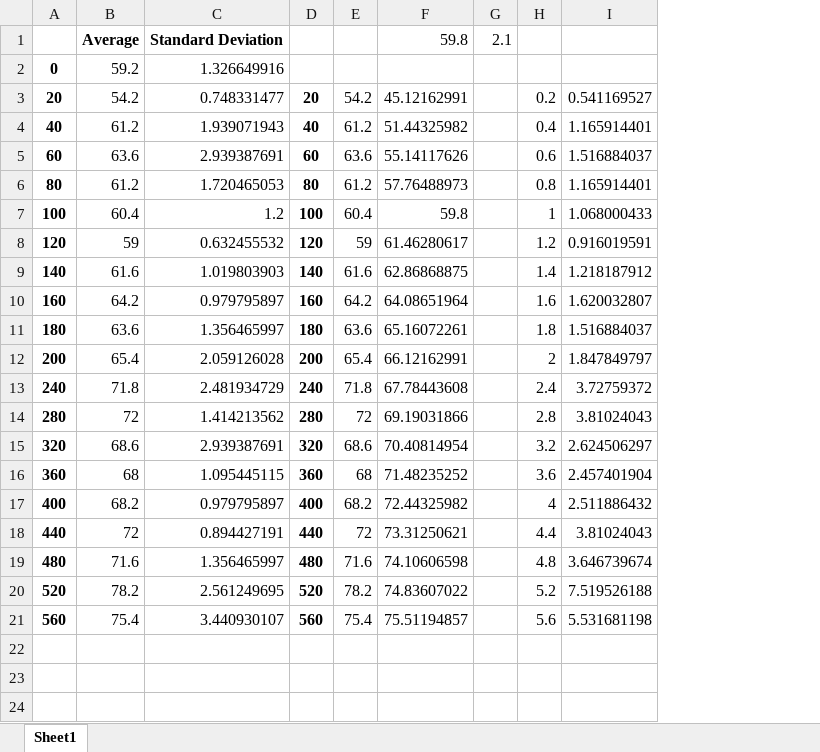
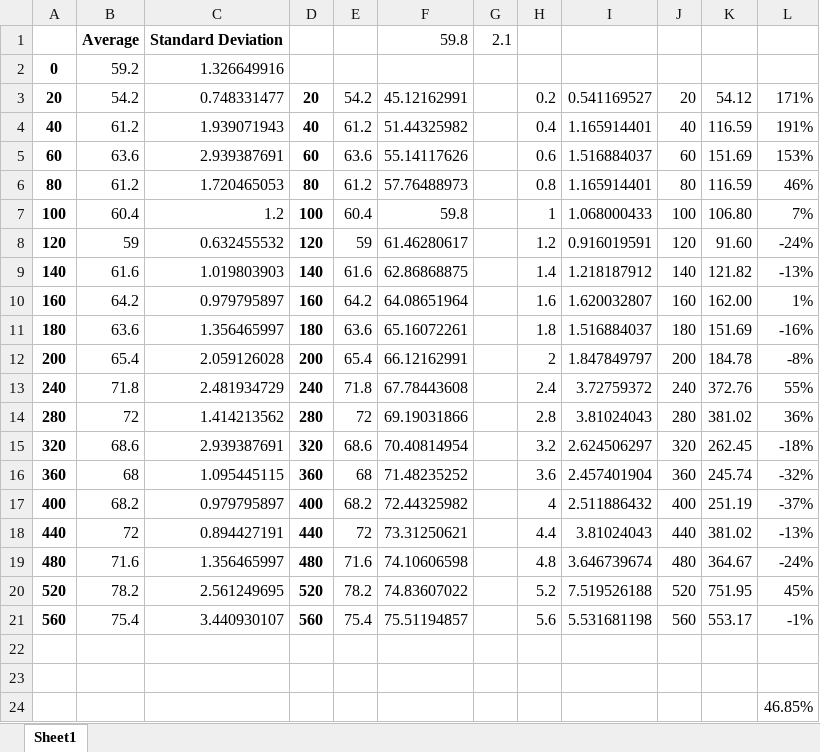
Before and after one commit to JADM98/Vamia-SerialPortReading, an Excel workbook: Measurements/Test 2 - Chair obstacle/Statistics.xlsx, sheet Sheet1, drawn as a sheet; values as stored, in another font and other column widths than the file's, no borders; charts and pictures not drawn; the diff names each change by its address in the sheet, - before the commit and + after, or states it on an @@ line.

```diff
--- a/Measurements/Test 2 - Chair obstacle/Statistics.xlsx (sheet Sheet1)
+++ b/Measurements/Test 2 - Chair obstacle/Statistics.xlsx (sheet Sheet1)
+column J, rows 3-21: 20 | 40 | 60 | 80 | 100 | 120 | 140 | 160 | 180 | 200 | 240 | 280 | 320 | 360 | 400 | 440 | 480 | 520 | 560
+column K, rows 3-21: 54.12 | 116.59 | 151.69 | 116.59 | 106.80 | 91.60 | 121.82 | 162.00 | 151.69 | 184.78 | 372.76 | 381.02 | 262.45 | 245.74 | 251.19 | 381.02 | 364.67 | 751.95 | 553.17
+column L, rows 3-21: 171% | 191% | 153% | 46% | 7% | -24% | -13% | 1% | -16% | -8% | 55% | 36% | -18% | -32% | -37% | -13% | -24% | 45% | -1%
+row 22: (empty)
+row 23: (empty)
+row 24:  |  |  |  |  |  |  |  |  |  |  | 46.85%
```
Also changed, not shown: charts or pictures, Measurements/Test 1 - No obstacles/Statistics2.xlsx, Measurements/Test 3 - No obstacles VamiaV0/Statistics3.xlsx, 3 other files.
